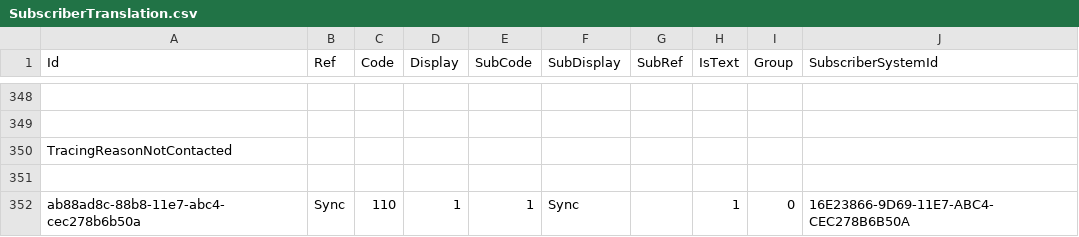
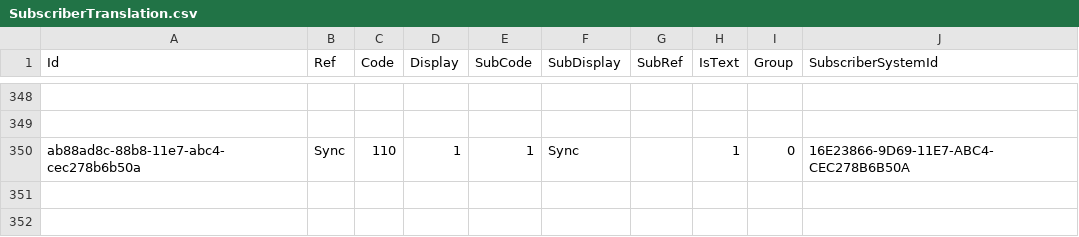
Before and after one commit to palladiumkenya/livehapi, a CSV file: LiveHAPI.Infrastructure/Seed/SubscriberTranslation.csv, drawn as a sheet; only a part is shown, gaps mark what is left out; the diff names each change by its address in the sheet, - before the commit and + after, or states it on an @@ line.

Commit message:
reasons hacl

```diff
--- a/LiveHAPI.Infrastructure/Seed/SubscriberTranslation.csv
+++ b/LiveHAPI.Infrastructure/Seed/SubscriberTranslation.csv
-row 350: TracingReasonNotContacted
-row 351: (empty)
```
Also changed, not shown: LiveHAPI.Infrastructure/Seed/CategoryItem.csv, LiveHAPI.Infrastructure/Seed/Item.csv, 3 other files.
